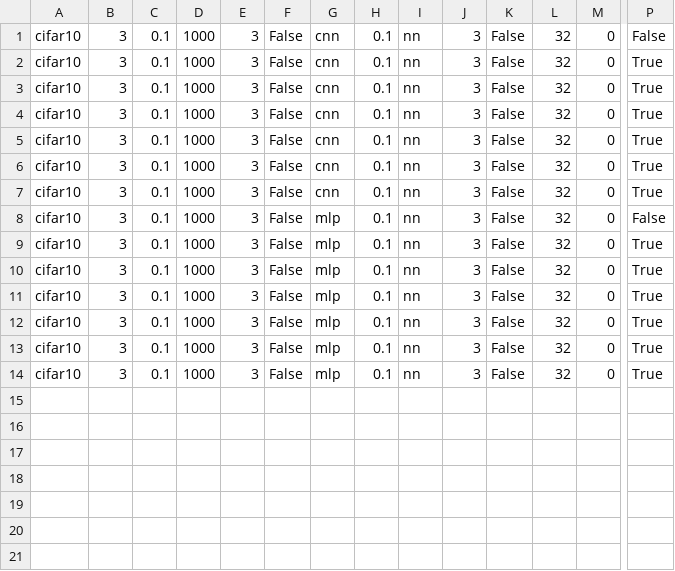
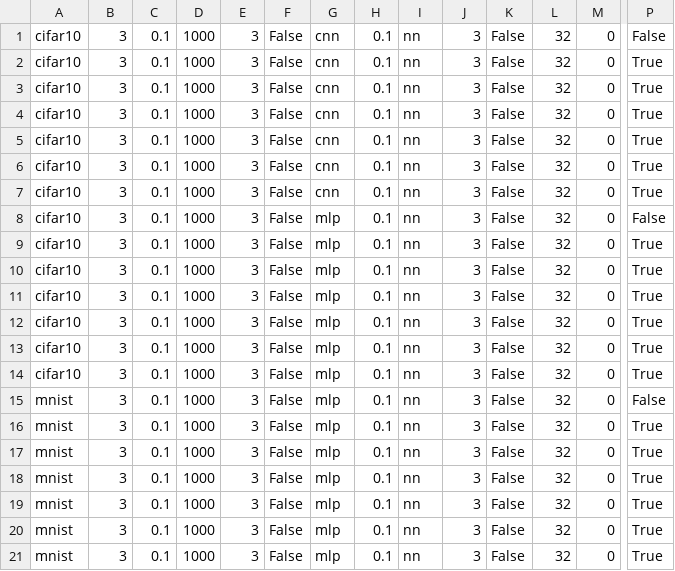
Before and after one commit to FumiyukiKato/FL-TEE, a CSV file: exp/results/exp8.csv, drawn as a sheet; only a part is shown, gaps mark what is left out; rows hold the shown columns only; the diff names each change by its address in the sheet, - before the commit and + after, or states it on an @@ line.

```diff
--- a/exp/results/exp8.csv
+++ b/exp/results/exp8.csv
+row 15: mnist | 3 | 0.1 | 1000 | 3 | False | mlp | 0.1 | nn | 3 | False | 32 | 0 | False
+row 16: mnist | 3 | 0.1 | 1000 | 3 | False | mlp | 0.1 | nn | 3 | False | 32 | 0 | True
+row 17: mnist | 3 | 0.1 | 1000 | 3 | False | mlp | 0.1 | nn | 3 | False | 32 | 0 | True
+row 18: mnist | 3 | 0.1 | 1000 | 3 | False | mlp | 0.1 | nn | 3 | False | 32 | 0 | True
+row 19: mnist | 3 | 0.1 | 1000 | 3 | False | mlp | 0.1 | nn | 3 | False | 32 | 0 | True
+row 20: mnist | 3 | 0.1 | 1000 | 3 | False | mlp | 0.1 | nn | 3 | False | 32 | 0 | True
+row 21: mnist | 3 | 0.1 | 1000 | 3 | False | mlp | 0.1 | nn | 3 | False | 32 | 0 | True
```
Also changed, not shown: exp/results/exp9.csv, 4 other files.
